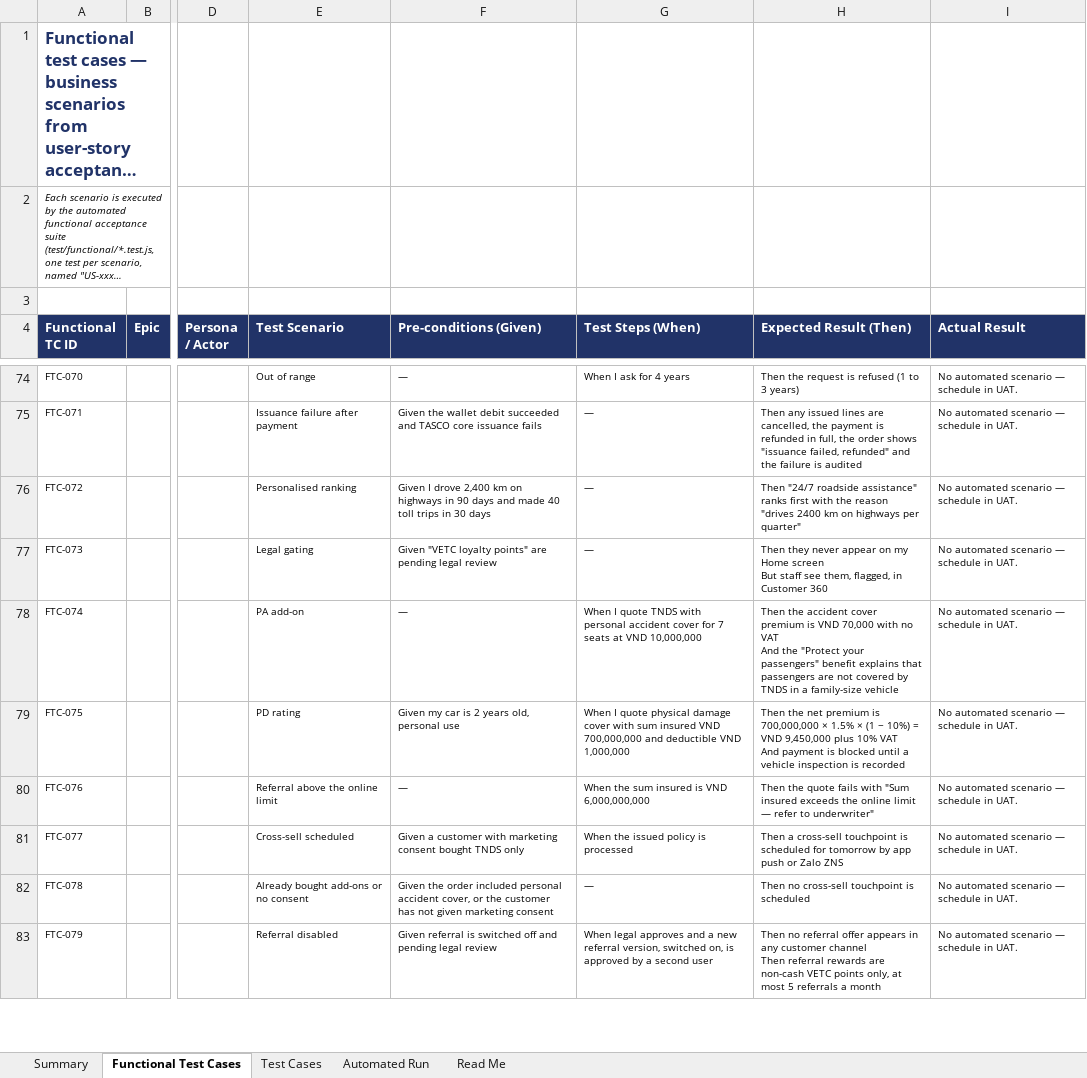
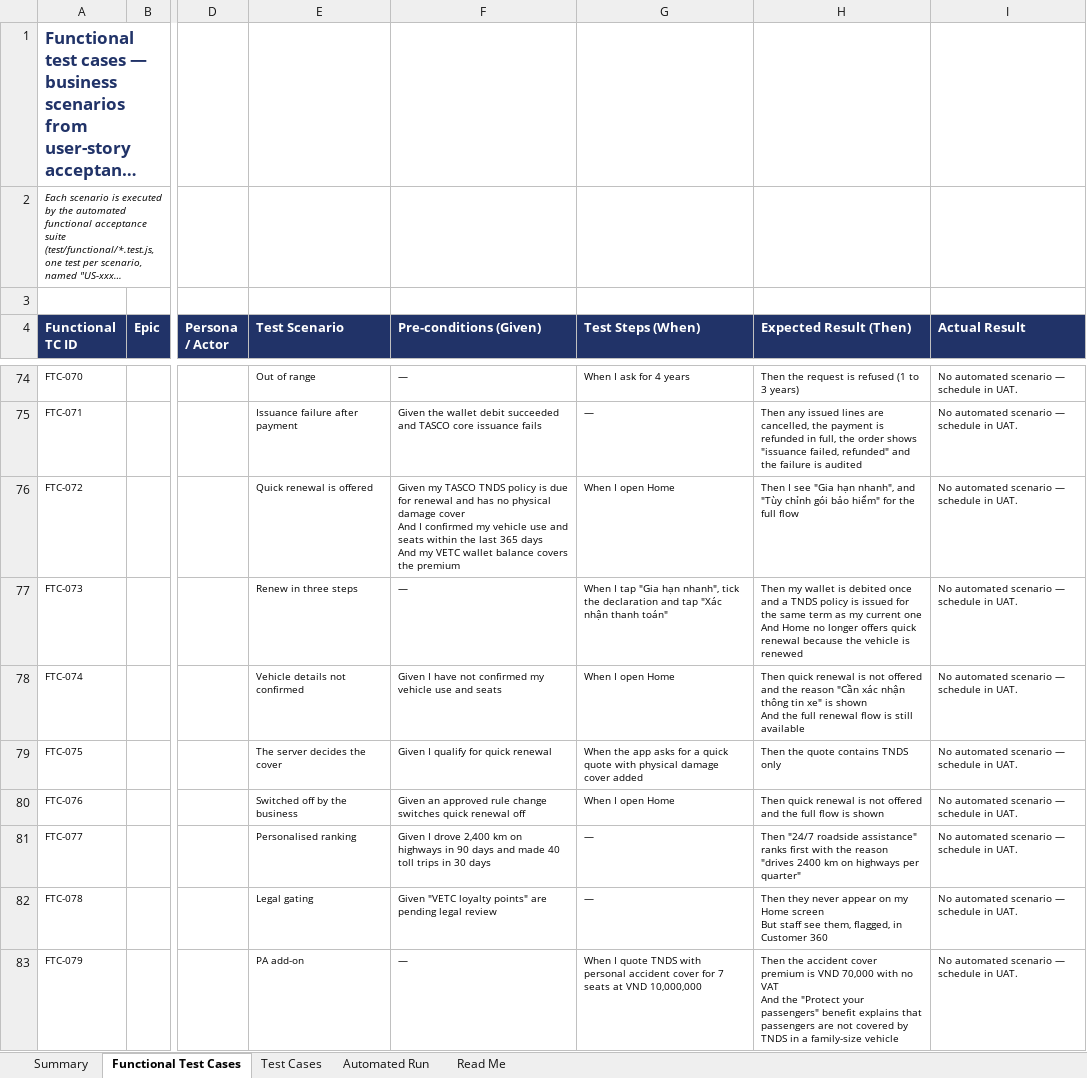
Before and after one commit to IortaTexhNXT-DEV/TASCO, an Excel workbook: docs/quality/TASCO-Test-Cases-and-Results.xlsx, sheet Functional Test Cases, drawn as a sheet; only a part is shown, gaps mark what is left out; long unchanged cells end in …; values as stored, in another font and other column widths than the file's, no borders; conditional formats not drawn; ↵ is a line break in a cell; the diff covers the shown part only; the diff names each change by its address in the sheet, - before the commit and + after, or states it on an @@ line.

```diff
--- a/docs/quality/TASCO-Test-Cases-and-Results.xlsx (sheet Functional Test Cases)
+++ b/docs/quality/TASCO-Test-Cases-and-Results.xlsx (sheet Functional Test Cases)
-E76 (Test Scenario): Personalised ranking
+E76 (Test Scenario): Quick renewal is offered
-F76 (Pre-conditions (Given)): Given I drove 2,400 km on highways in 90 days and made 40 toll trips in 30 days
+F76 (Pre-conditions (Given)): Given my TASCO TNDS policy is due for renewal and has no physical damage cover ↵ And I confirmed my vehicle use and seats within the last 365 days ↵ And my VETC wallet balance covers the premium
-G76 (Test Steps (When)): —
+G76 (Test Steps (When)): When I open Home
-H76 (Expected Result (Then)): Then "24/7 roadside assistance" ranks first with the reason "drives 2400 km on highways per quarter"
+H76 (Expected Result (Then)): Then I see "Gia hạn nhanh", and "Tùy chỉnh gói bảo hiểm" for the full flow
-E77 (Test Scenario): Legal gating
+E77 (Test Scenario): Renew in three steps
-F77 (Pre-conditions (Given)): Given "VETC loyalty points" are pending legal review
+F77 (Pre-conditions (Given)): —
-G77 (Test Steps (When)): —
+G77 (Test Steps (When)): When I tap "Gia hạn nhanh", tick the declaration and tap "Xác nhận thanh toán"
-H77 (Expected Result (Then)): Then they never appear on my Home screen ↵ But staff see them, flagged, in Customer 360
+H77 (Expected Result (Then)): Then my wallet is debited once and a TNDS policy is issued for the same term as my current one ↵ And Home no longer offers quick renewal because the vehicle is renewed
-E78 (Test Scenario): PA add-on
+E78 (Test Scenario): Vehicle details not confirmed
-F78 (Pre-conditions (Given)): —
+F78 (Pre-conditions (Given)): Given I have not confirmed my vehicle use and seats
-G78 (Test Steps (When)): When I quote TNDS with personal accident cover for 7 seats at VND 10,000,000
+G78 (Test Steps (When)): When I open Home
-H78 (Expected Result (Then)): Then the accident cover premium is VND 70,000 with no VAT ↵ And the "Protect your passengers" benefit explains that passengers are not covered by TNDS in a family-size vehicle
+H78 (Expected Result (Then)): Then quick renewal is not offered and the reason "Cần xác nhận thông tin xe" is shown ↵ And the full renewal flow is still available
-E79 (Test Scenario): PD rating
+E79 (Test Scenario): The server decides the cover
-F79 (Pre-conditions (Given)): Given my car is 2 years old, personal use
+F79 (Pre-conditions (Given)): Given I qualify for quick renewal
-G79 (Test Steps (When)): When I quote physical damage cover with sum insured VND 700,000,000 and deductible VND 1,000,000
+G79 (Test Steps (When)): When the app asks for a quick quote with physical damage cover added
-H79 (Expected Result (Then)): Then the net premium is 700,000,000 × 1.5% × (1 − 10%) = VND 9,450,000 plus 10% VAT ↵ And payment is blocked until a vehicle inspection is recorded
+H79 (Expected Result (Then)): Then the quote contains TNDS only
-E80 (Test Scenario): Referral above the online limit
+E80 (Test Scenario): Switched off by the business
-F80 (Pre-conditions (Given)): —
+F80 (Pre-conditions (Given)): Given an approved rule change switches quick renewal off
-G80 (Test Steps (When)): When the sum insured is VND 6,000,000,000
+G80 (Test Steps (When)): When I open Home
-H80 (Expected Result (Then)): Then the quote fails with "Sum insured exceeds the online limit — refer to underwriter"
+H80 (Expected Result (Then)): Then quick renewal is not offered and the full flow is shown
-E81 (Test Scenario): Cross-sell scheduled
+E81 (Test Scenario): Personalised ranking
-F81 (Pre-conditions (Given)): Given a customer with marketing consent bought TNDS only
+F81 (Pre-conditions (Given)): Given I drove 2,400 km on highways in 90 days and made 40 toll trips in 30 days
-G81 (Test Steps (When)): When the issued policy is processed
+G81 (Test Steps (When)): —
-H81 (Expected Result (Then)): Then a cross-sell touchpoint is scheduled for tomorrow by app push or Zalo ZNS
+H81 (Expected Result (Then)): Then "24/7 roadside assistance" ranks first with the reason "drives 2400 km on highways per quarter"
-E82 (Test Scenario): Already bought add-ons or no consent
+E82 (Test Scenario): Legal gating
-F82 (Pre-conditions (Given)): Given the order included personal accident cover, or the customer has not given marketing consent
+F82 (Pre-conditions (Given)): Given "VETC loyalty points" are pending legal review
-H82 (Expected Result (Then)): Then no cross-sell touchpoint is scheduled
+H82 (Expected Result (Then)): Then they never appear on my Home screen ↵ But staff see them, flagged, in Customer 360
-E83 (Test Scenario): Referral disabled
+E83 (Test Scenario): PA add-on
-F83 (Pre-conditions (Given)): Given referral is switched off and pending legal review
+F83 (Pre-conditions (Given)): —
-G83 (Test Steps (When)): When legal approves and a new referral version, switched on, is approved by a second user
+G83 (Test Steps (When)): When I quote TNDS with personal accident cover for 7 seats at VND 10,000,000
-H83 (Expected Result (Then)): Then no referral offer appears in any customer channel ↵ Then referral rewards are non-cash VETC points only, at most 5 referrals a month
+H83 (Expected Result (Then)): Then the accident cover premium is VND 70,000 with no VAT ↵ And the "Protect your passengers" benefit explains that passengers are not covered by TNDS in a family-size vehicle
```
Also changed, not shown: 11 added rows and 166 edited cells elsewhere in this sheet, sheet Automated Run, sheet Test Cases, sheet Summary, 46 other files.
